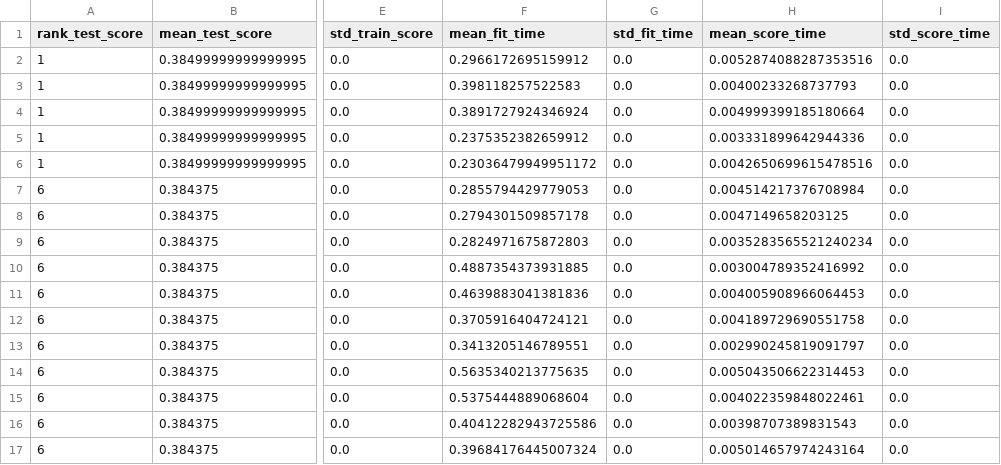
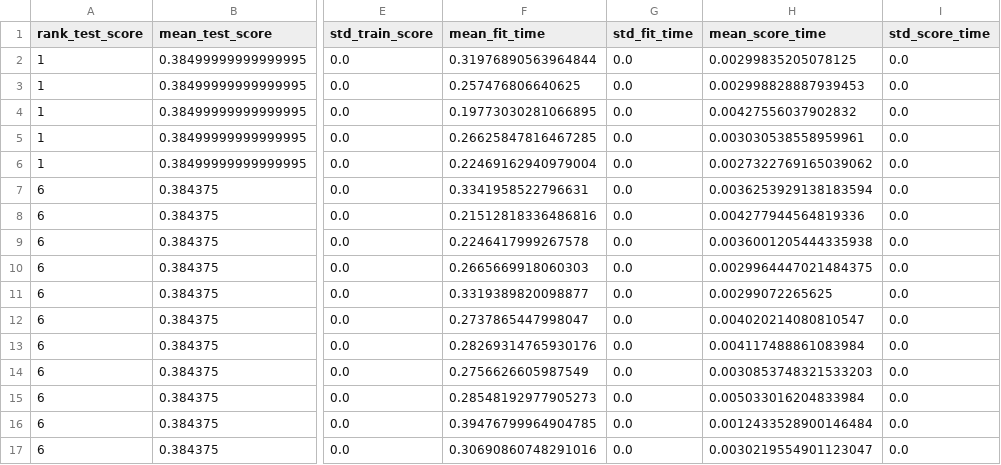
Before and after one commit to Eserichard/PHSOAI-Workshop, a CSV file: training/cv_results/lr.csv, drawn as a sheet; only a part is shown, gaps mark what is left out; the diff covers the shown part only; the diff names each change by its address in the sheet, - before the commit and + after, or states it on an @@ line.

```diff
--- a/training/cv_results/lr.csv
+++ b/training/cv_results/lr.csv
-F2 (mean_fit_time): 0.2966172695159912
+F2 (mean_fit_time): 0.31976890563964844
-H2 (mean_score_time): 0.0052874088287353516
+H2 (mean_score_time): 0.00299835205078125
-F3 (mean_fit_time): 0.398118257522583
+F3 (mean_fit_time): 0.257476806640625
-H3 (mean_score_time): 0.00400233268737793
+H3 (mean_score_time): 0.002998828887939453
-F4 (mean_fit_time): 0.3891727924346924
+F4 (mean_fit_time): 0.19773030281066895
-H4 (mean_score_time): 0.004999399185180664
+H4 (mean_score_time): 0.00427556037902832
-F5 (mean_fit_time): 0.2375352382659912
+F5 (mean_fit_time): 0.26625847816467285
-H5 (mean_score_time): 0.003331899642944336
+H5 (mean_score_time): 0.003030538558959961
-F6 (mean_fit_time): 0.23036479949951172
+F6 (mean_fit_time): 0.22469162940979004
-H6 (mean_score_time): 0.0042650699615478516
+H6 (mean_score_time): 0.0027322769165039062
-F7 (mean_fit_time): 0.2855794429779053
+F7 (mean_fit_time): 0.3341958522796631
-H7 (mean_score_time): 0.004514217376708984
+H7 (mean_score_time): 0.0036253929138183594
-F8 (mean_fit_time): 0.2794301509857178
+F8 (mean_fit_time): 0.21512818336486816
-H8 (mean_score_time): 0.0047149658203125
+H8 (mean_score_time): 0.004277944564819336
-F9 (mean_fit_time): 0.2824971675872803
+F9 (mean_fit_time): 0.2246417999267578
-H9 (mean_score_time): 0.0035283565521240234
+H9 (mean_score_time): 0.0036001205444335938
-F10 (mean_fit_time): 0.4887354373931885
+F10 (mean_fit_time): 0.2665669918060303
-H10 (mean_score_time): 0.003004789352416992
+H10 (mean_score_time): 0.0029964447021484375
-F11 (mean_fit_time): 0.4639883041381836
+F11 (mean_fit_time): 0.3319389820098877
-H11 (mean_score_time): 0.004005908966064453
+H11 (mean_score_time): 0.00299072265625
-F12 (mean_fit_time): 0.3705916404724121
+F12 (mean_fit_time): 0.2737865447998047
-H12 (mean_score_time): 0.004189729690551758
+H12 (mean_score_time): 0.004020214080810547
-F13 (mean_fit_time): 0.3413205146789551
+F13 (mean_fit_time): 0.28269314765930176
-H13 (mean_score_time): 0.002990245819091797
+H13 (mean_score_time): 0.004117488861083984
-F14 (mean_fit_time): 0.5635340213775635
+F14 (mean_fit_time): 0.2756626605987549
-H14 (mean_score_time): 0.005043506622314453
+H14 (mean_score_time): 0.0030853748321533203
-F15 (mean_fit_time): 0.5375444889068604
+F15 (mean_fit_time): 0.28548192977905273
-H15 (mean_score_time): 0.004022359848022461
+H15 (mean_score_time): 0.005033016204833984
-F16 (mean_fit_time): 0.40412282943725586
+F16 (mean_fit_time): 0.39476799964904785
-H16 (mean_score_time): 0.00398707389831543
+H16 (mean_score_time): 0.0012433528900146484
-F17 (mean_fit_time): 0.39684176445007324
+F17 (mean_fit_time): 0.30690860748291016
-H17 (mean_score_time): 0.005014657974243164
+H17 (mean_score_time): 0.0030219554901123047
```
Also changed, not shown: 18 edited cells elsewhere in this file, training/cv_results/dtc.csv, training/cv_results/mlpc.csv, 3 other files.
